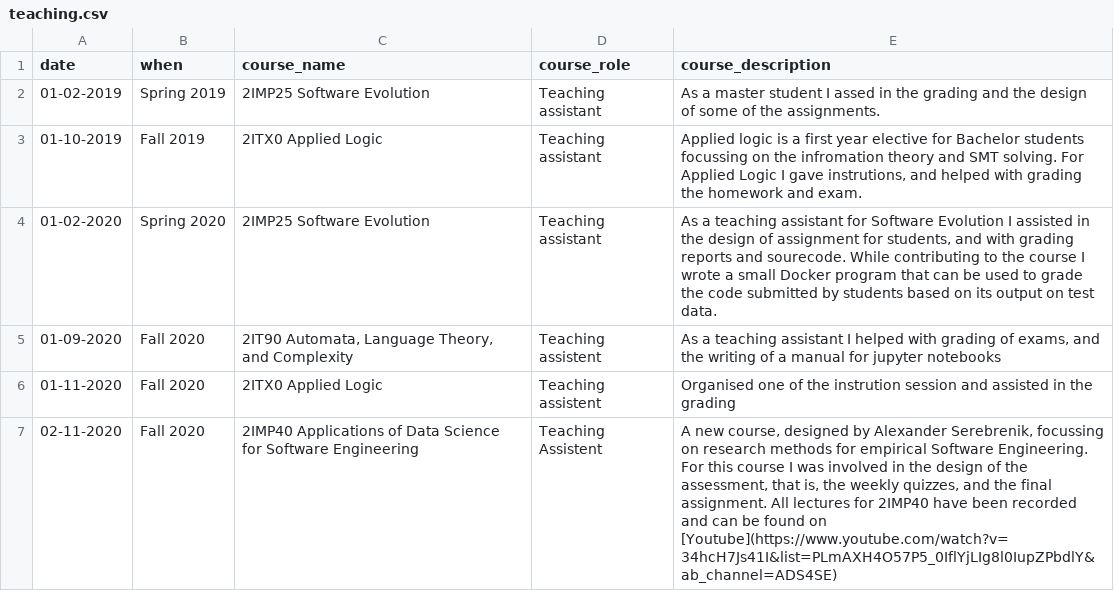
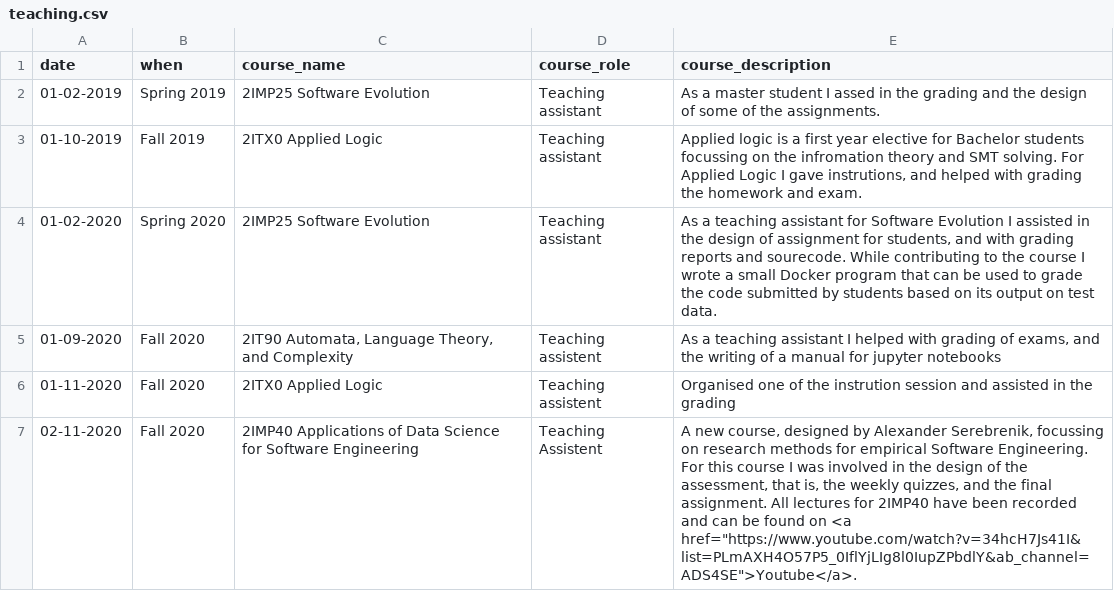
Before and after one commit to TheDutchDevil/personal_site, a CSV file: markdown_generator/teaching/teaching.csv, drawn as a sheet.

Commit message:
Fix hyperlink on teaching

```diff
--- a/markdown_generator/teaching/teaching.csv
+++ b/markdown_generator/teaching/teaching.csv
@@ -6,2 +6,2 @@ date,when,course_name,course_role,course_description
 01-11-2020,Fall 2020,2ITX0 Applied Logic,Teaching assistent,"Organised one of the instrution session and assisted in the grading"
-02-11-2020,Fall 2020,2IMP40 Applications of Data Science for Software Engineering, Teaching Assistent,"A new course, designed by Alexander Serebrenik, focussing on research methods for empirical Software Engineering. For this course I was involved in the design of the assessment, that is, the weekly quizzes, and the final assignment. All lectures for 2IMP40 have been recorded and can be found on [Youtube](https://www.youtube.com/watch?v=34hcH7Js41I&list=PLmAXH4O57P5_0IflYjLIg8l0IupZPbdlY&ab_channel=ADS4SE)"
+02-11-2020,Fall 2020,2IMP40 Applications of Data Science for Software Engineering, Teaching Assistent,"A new course, designed by Alexander Serebrenik, focussing on research methods for empirical Software Engineering. For this course I was involved in the design of the assessment, that is, the weekly quizzes, and the final assignment. All lectures for 2IMP40 have been recorded and can be found on <a href=""https://www.youtube.com/watch?v=34hcH7Js41I&list=PLmAXH4O57P5_0IflYjLIg8l0IupZPbdlY&ab_channel=ADS4SE"">Youtube</a>."
```
Also changed, not shown: 2 other files.
